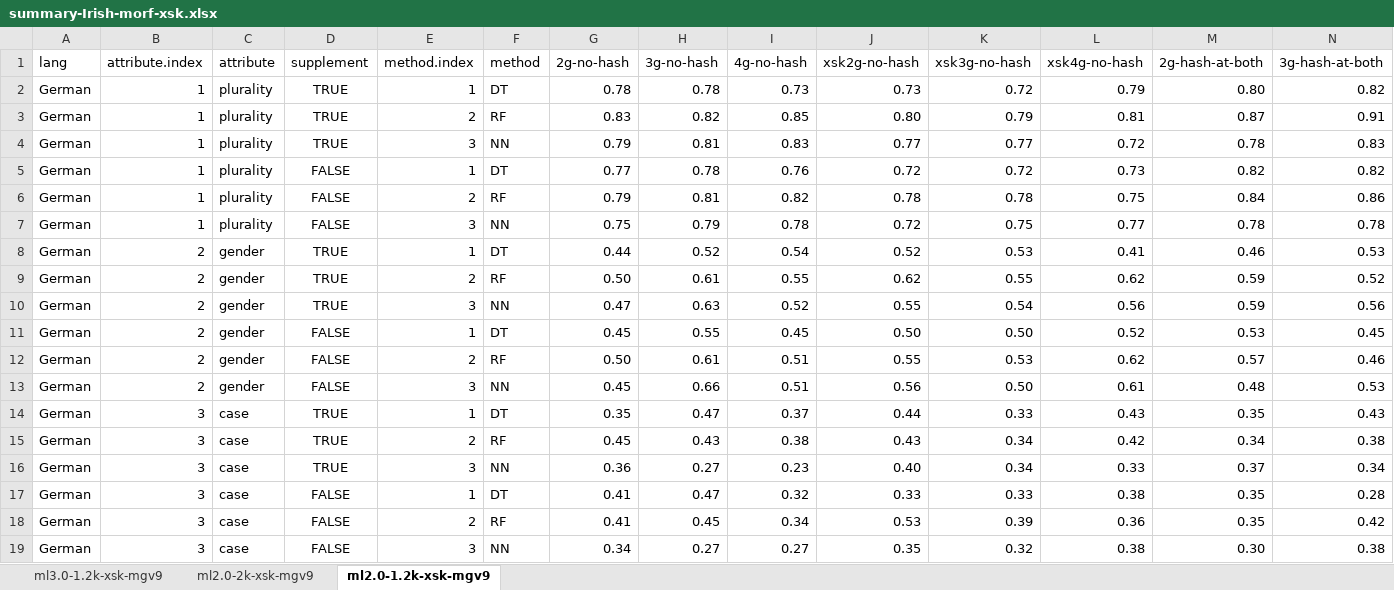
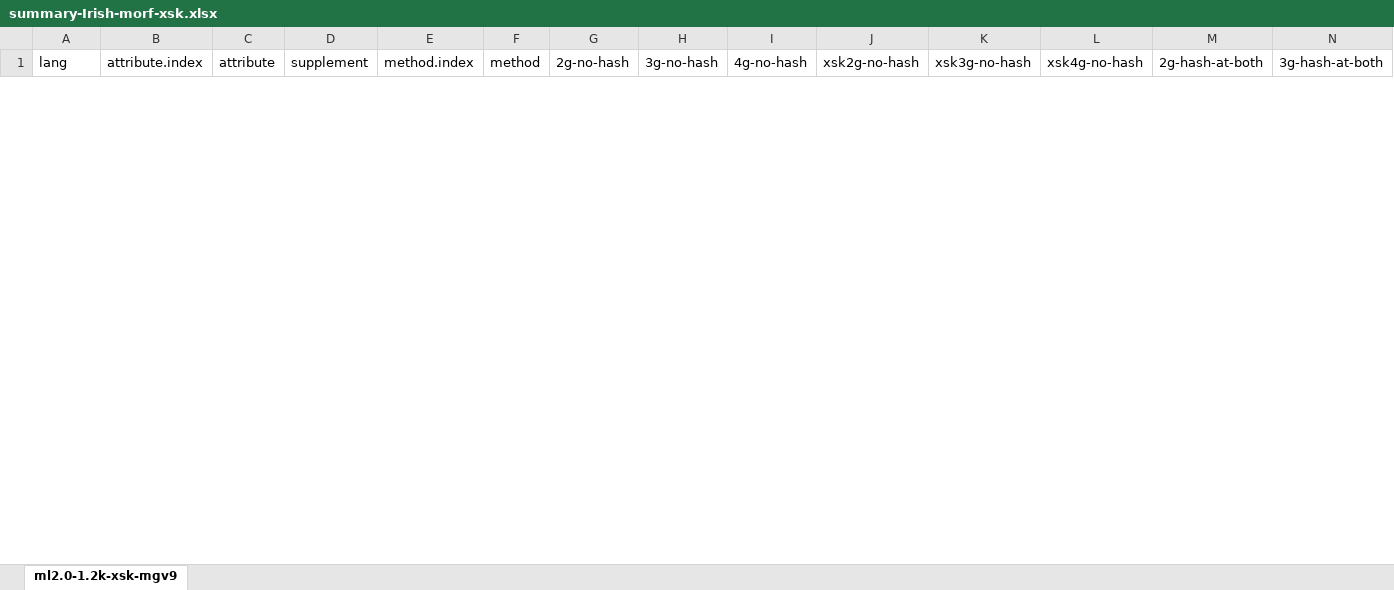
Before and after one commit to kow-k/ngram-based-noun-classification, an Excel workbook: results-summarized/summary-Irish-morf-xsk.xlsx, sheet ml2.0-1.2k-xsk-mgv9, drawn as a sheet; only a part is shown; values as stored, in another font and other column widths than the file's, no borders; conditional formats and table styles not drawn; removed rows and columns are numbered as before the commit, all else as after; rows hold the shown columns only; the diff covers the shown part only; the diff names each change by its address in the sheet, - before the commit and + after, or states it on an @@ line.

```diff
--- a/results-summarized/summary-Irish-morf-xsk.xlsx (sheet ml2.0-1.2k-xsk-mgv9)
+++ b/results-summarized/summary-Irish-morf-xsk.xlsx (sheet ml2.0-1.2k-xsk-mgv9)
-sheet tab: ml3.0-1.2k-xsk-mgv9
-sheet tab: ml2.0-2k-xsk-mgv9
-row 2: German | 1 | plurality | TRUE | 1 | DT | 0.78 | 0.78 | 0.73 | 0.73 | 0.72 | 0.79 | 0.80 | 0.82
-row 3: German | 1 | plurality | TRUE | 2 | RF | 0.83 | 0.82 | 0.85 | 0.80 | 0.79 | 0.81 | 0.87 | 0.91
-row 4: German | 1 | plurality | TRUE | 3 | NN | 0.79 | 0.81 | 0.83 | 0.77 | 0.77 | 0.72 | 0.78 | 0.83
-row 5: German | 1 | plurality | FALSE | 1 | DT | 0.77 | 0.78 | 0.76 | 0.72 | 0.72 | 0.73 | 0.82 | 0.82
-row 6: German | 1 | plurality | FALSE | 2 | RF | 0.79 | 0.81 | 0.82 | 0.78 | 0.78 | 0.75 | 0.84 | 0.86
-row 7: German | 1 | plurality | FALSE | 3 | NN | 0.75 | 0.79 | 0.78 | 0.72 | 0.75 | 0.77 | 0.78 | 0.78
-row 8: German | 2 | gender | TRUE | 1 | DT | 0.44 | 0.52 | 0.54 | 0.52 | 0.53 | 0.41 | 0.46 | 0.53
-row 9: German | 2 | gender | TRUE | 2 | RF | 0.50 | 0.61 | 0.55 | 0.62 | 0.55 | 0.62 | 0.59 | 0.52
-row 10: German | 2 | gender | TRUE | 3 | NN | 0.47 | 0.63 | 0.52 | 0.55 | 0.54 | 0.56 | 0.59 | 0.56
-row 11: German | 2 | gender | FALSE | 1 | DT | 0.45 | 0.55 | 0.45 | 0.50 | 0.50 | 0.52 | 0.53 | 0.45
-row 12: German | 2 | gender | FALSE | 2 | RF | 0.50 | 0.61 | 0.51 | 0.55 | 0.53 | 0.62 | 0.57 | 0.46
-row 13: German | 2 | gender | FALSE | 3 | NN | 0.45 | 0.66 | 0.51 | 0.56 | 0.50 | 0.61 | 0.48 | 0.53
-row 14: German | 3 | case | TRUE | 1 | DT | 0.35 | 0.47 | 0.37 | 0.44 | 0.33 | 0.43 | 0.35 | 0.43
-row 15: German | 3 | case | TRUE | 2 | RF | 0.45 | 0.43 | 0.38 | 0.43 | 0.34 | 0.42 | 0.34 | 0.38
-row 16: German | 3 | case | TRUE | 3 | NN | 0.36 | 0.27 | 0.23 | 0.40 | 0.34 | 0.33 | 0.37 | 0.34
-row 17: German | 3 | case | FALSE | 1 | DT | 0.41 | 0.47 | 0.32 | 0.33 | 0.33 | 0.38 | 0.35 | 0.28
-row 18: German | 3 | case | FALSE | 2 | RF | 0.41 | 0.45 | 0.34 | 0.53 | 0.39 | 0.36 | 0.35 | 0.42
-row 19: German | 3 | case | FALSE | 3 | NN | 0.34 | 0.27 | 0.27 | 0.35 | 0.32 | 0.38 | 0.30 | 0.38
```
Also changed, not shown: 18 added rows elsewhere in this sheet, results-summarized/summary-Czech2-morf-xsk.xlsx.
